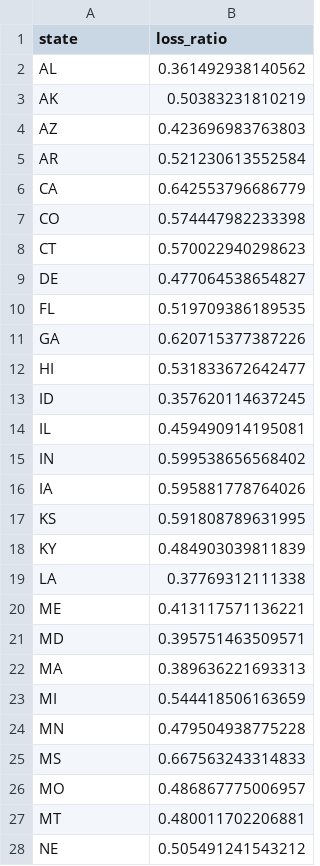
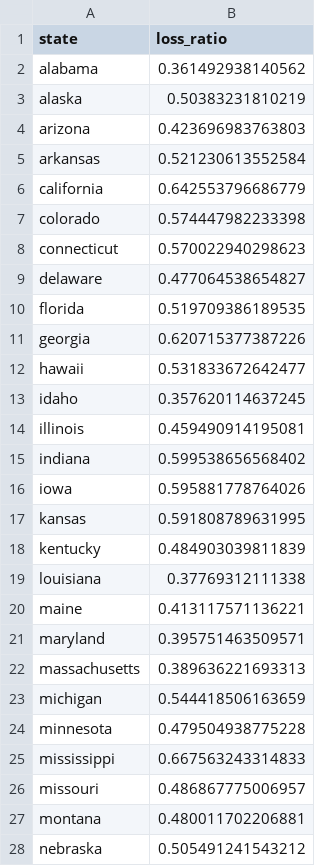
Before and after one commit to hdykiel/rmd-example-state-profitability, a CSV file: outputs/data.csv, drawn as a sheet; only a part is shown; the diff covers the shown part only.

Commit message:
rename RMD scripts, simulate frequency data

```diff
--- a/outputs/data.csv
+++ b/outputs/data.csv
@@ -1,28 +1,28 @@
 "state","loss_ratio"
-"AL",0.361492938140562
-"AK",0.50383231810219
-"AZ",0.423696983763803
-"AR",0.521230613552584
-"CA",0.642553796686779
-"CO",0.574447982233398
-"CT",0.570022940298623
-"DE",0.477064538654827
-"FL",0.519709386189535
-"GA",0.620715377387226
-"HI",0.531833672642477
-"ID",0.357620114637245
-"IL",0.459490914195081
-"IN",0.599538656568402
-"IA",0.595881778764026
-"KS",0.591808789631995
-"KY",0.484903039811839
-"LA",0.37769312111338
-"ME",0.413117571136221
-"MD",0.395751463509571
-"MA",0.389636221693313
-"MI",0.544418506163659
-"MN",0.479504938775228
-"MS",0.667563243314833
-"MO",0.486867775006957
-"MT",0.480011702206881
-"NE",0.505491241543212
+"alabama",0.361492938140562
+"alaska",0.50383231810219
+"arizona",0.423696983763803
+"arkansas",0.521230613552584
+"california",0.642553796686779
+"colorado",0.574447982233398
+"connecticut",0.570022940298623
+"delaware",0.477064538654827
+"florida",0.519709386189535
+"georgia",0.620715377387226
+"hawaii",0.531833672642477
+"idaho",0.357620114637245
+"illinois",0.459490914195081
+"indiana",0.599538656568402
+"iowa",0.595881778764026
+"kansas",0.591808789631995
+"kentucky",0.484903039811839
+"louisiana",0.37769312111338
+"maine",0.413117571136221
+"maryland",0.395751463509571
+"massachusetts",0.389636221693313
+"michigan",0.544418506163659
+"minnesota",0.479504938775228
+"mississippi",0.667563243314833
+"missouri",0.486867775006957
+"montana",0.480011702206881
+"nebraska",0.505491241543212
```
Also changed, not shown: 23 edited cells elsewhere in this file, 4 other files.
